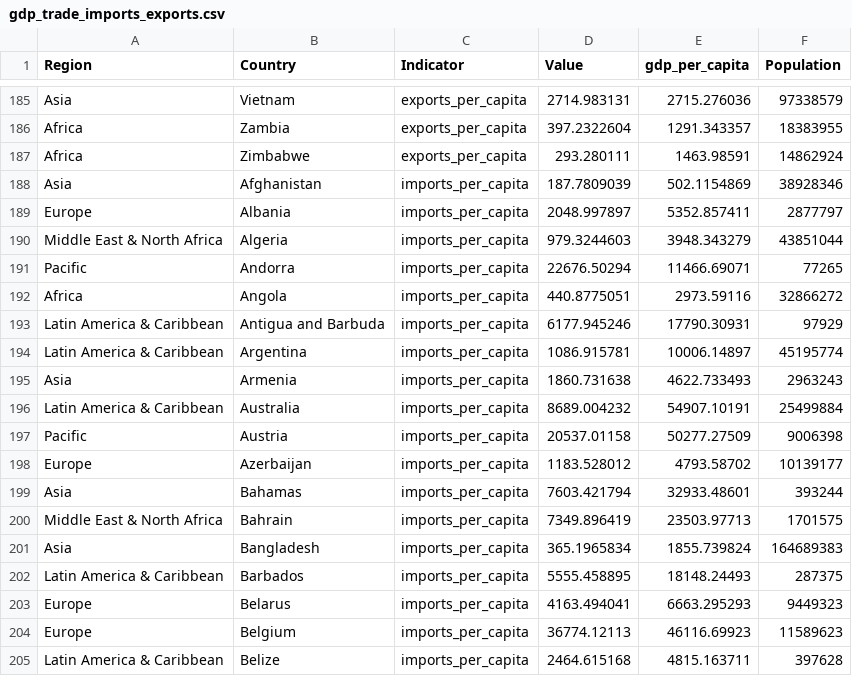
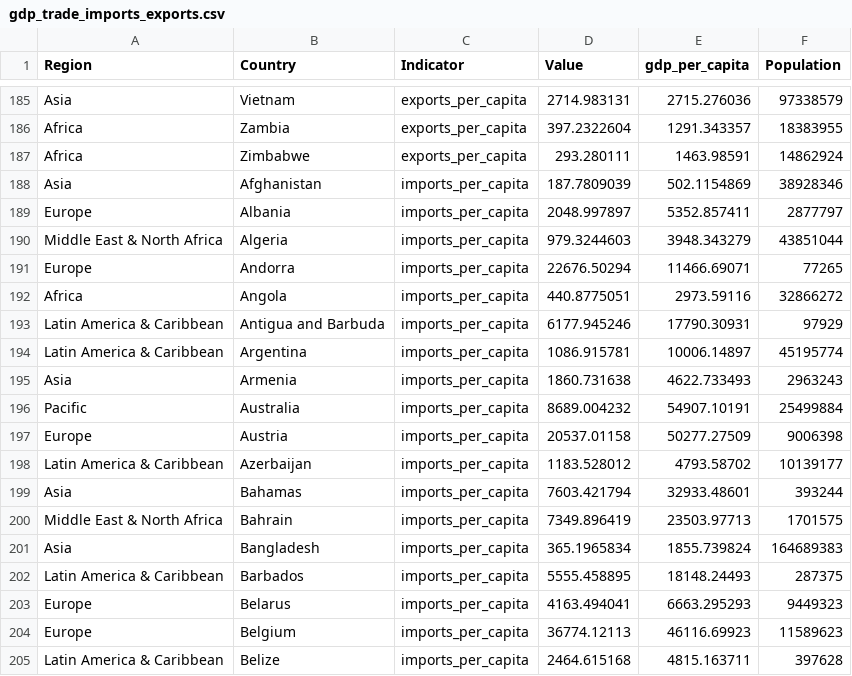
Before and after one commit to dan-509/FIT3179, a CSV file: gdp_trade_imports_exports.csv, drawn as a sheet; only a part is shown, gaps mark what is left out; the diff covers the shown part only.

```diff
--- a/gdp_trade_imports_exports.csv
+++ b/gdp_trade_imports_exports.csv
@@ -190,2 +190,2 @@ Europe,Albania,imports_per_capita,2048.997897,5352.857411,2877797
 Middle East & North Africa,Algeria,imports_per_capita,979.3244603,3948.343279,43851044
-Pacific,Andorra,imports_per_capita,22676.50294,11466.69071,77265
+Europe,Andorra,imports_per_capita,22676.50294,11466.69071,77265
@@ -195,5 +195,5 @@ Latin America & Caribbean,Argentina,imports_per_capita,1086.915781,10006.14897,4
 Asia,Armenia,imports_per_capita,1860.731638,4622.733493,2963243
-Latin America & Caribbean,Australia,imports_per_capita,8689.004232,54907.10191,25499884
-Pacific,Austria,imports_per_capita,20537.01158,50277.27509,9006398
-Europe,Azerbaijan,imports_per_capita,1183.528012,4793.58702,10139177
+Pacific,Australia,imports_per_capita,8689.004232,54907.10191,25499884
+Europe,Austria,imports_per_capita,20537.01158,50277.27509,9006398
+Latin America & Caribbean,Azerbaijan,imports_per_capita,1183.528012,4793.58702,10139177
 Asia,Bahamas,imports_per_capita,7603.421794,32933.48601,393244
```
Also changed, not shown: 10 edited cells elsewhere in this file.
